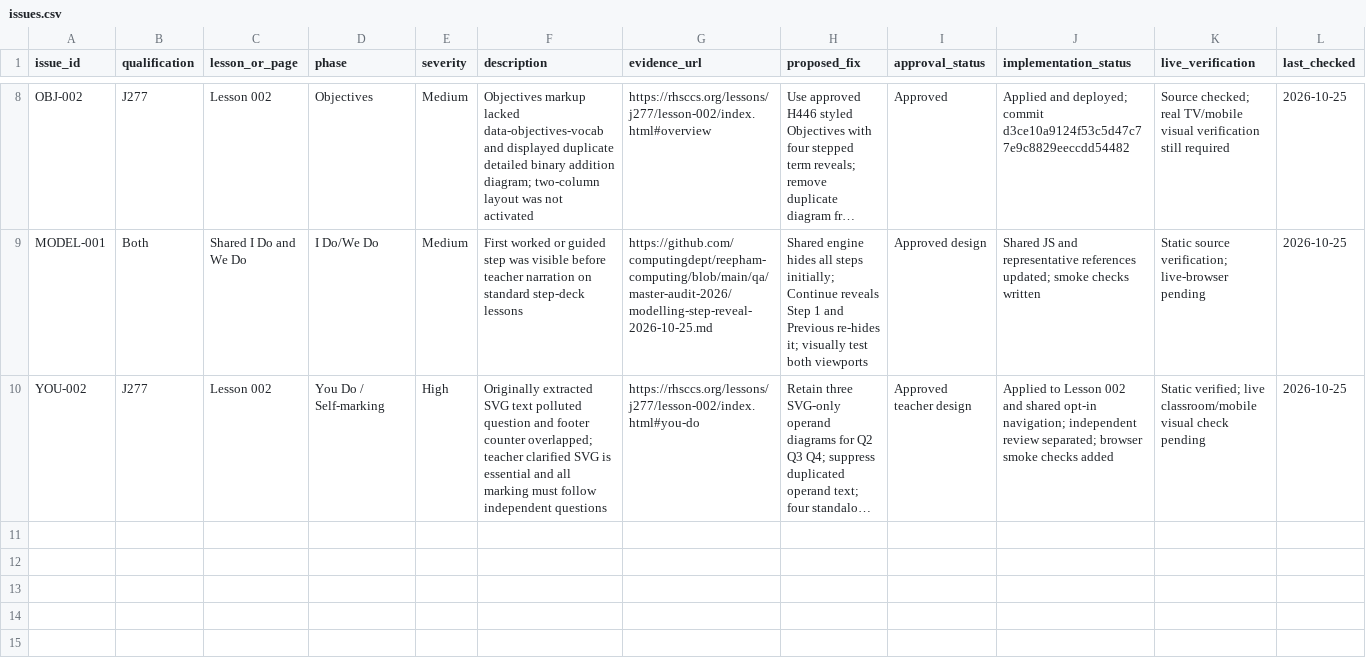
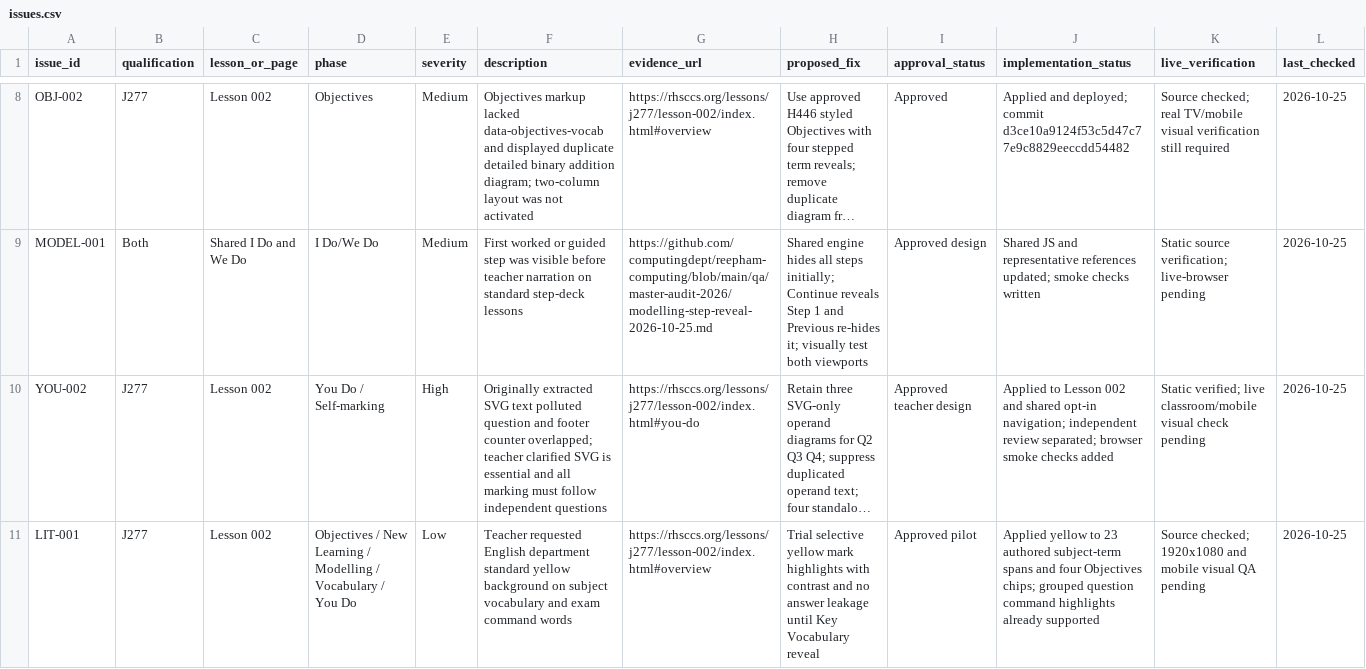
Before and after one commit to computingdept/reepham-computing, a CSV file: qa/master-audit-2026/issues.csv, drawn as a sheet; only a part is shown, gaps mark what is left out; long unchanged cells end in …; the diff names each change by its address in the sheet, - before the commit and + after, or states it on an @@ line.

Commit message:
docs(qa): record English-department yellow-keyword Lesson 002 pilot

```diff
--- a/qa/master-audit-2026/issues.csv
+++ b/qa/master-audit-2026/issues.csv
+row 11: LIT-001 | J277 | Lesson 002 | Objectives / New Learning / Modelling / Vocabulary / You Do | Low | Teacher requested English department standard yellow background on subject vocabulary and exam command words | https://rhsccs.org/lessons/j277/lesson-002/index.html#overview | Trial selective yellow mark highlights with contrast and no answer leakage until Key Vocabulary reveal | Approved pilot | Applied yellow to 23 authored subject-term spans and four Objectives chips; grouped question command highlights already supported | Source checked; 1920x1080 and mobile visual QA pending | 2026-10-25
```
